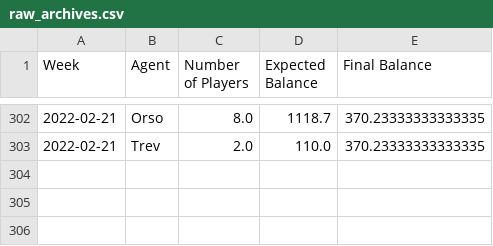
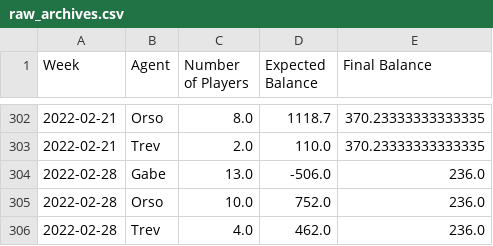
Before and after one commit to trossco84/bettingatwork, a CSV file: raw_archives.csv, drawn as a sheet; only a part is shown, gaps mark what is left out.

```diff
--- a/raw_archives.csv
+++ b/raw_archives.csv
@@ -303 +303,4 @@ Week,Agent,Number of Players,Expected Balance,Final Balance
 2022-02-21,Trev,2.0,110.0,370.23333333333335
+2022-02-28,Gabe,13.0,-506.0,236.0
+2022-02-28,Orso,10.0,752.0,236.0
+2022-02-28,Trev,4.0,462.0,236.0
```
Also changed, not shown: agent_totals.csv, 3 other files.
